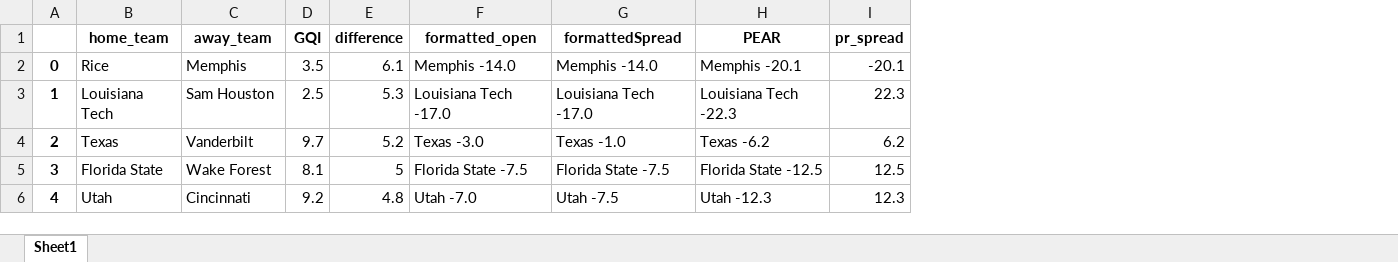
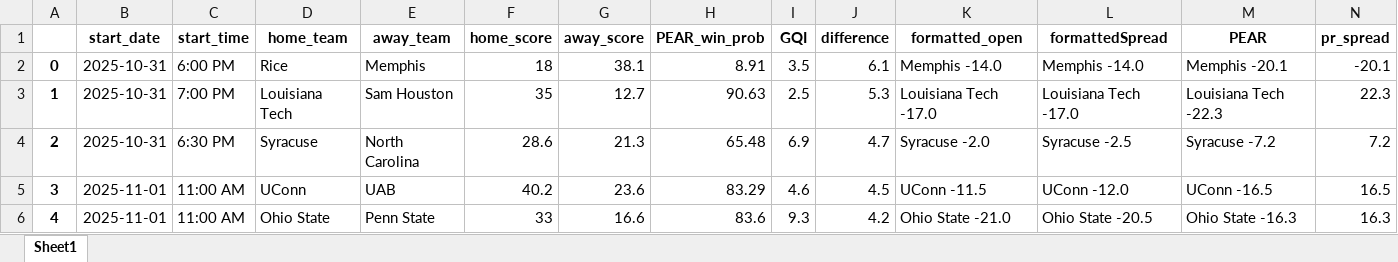
Before and after one commit to Parslinator/PEAR, an Excel workbook: PEAR/PEAR Football/y2025/Spreads/spreads_tracker_week10.xlsx, sheet Sheet1, drawn as a sheet; only a part is shown; values as stored, in another font and other column widths than the file's, no borders; addresses are those after the commit; the diff covers the shown part only; the diff names each change by its address in the sheet, - before the commit and + after, or states it on an @@ line.

Commit message:
more dev work on website, specifically the spread page

```diff
--- a/PEAR/PEAR Football/y2025/Spreads/spreads_tracker_week10.xlsx (sheet Sheet1)
+++ b/PEAR/PEAR Football/y2025/Spreads/spreads_tracker_week10.xlsx (sheet Sheet1)
+column B (start_date), rows 2-6: 2025-10-31 | 2025-10-31 | 2025-10-31 | 2025-11-01 | 2025-11-01
+column C (start_time), rows 2-6: 6:00 PM | 7:00 PM | 6:30 PM | 11:00 AM | 11:00 AM
+column F (home_score), rows 2-6: 18 | 35 | 28.6 | 40.2 | 33
+column G (away_score), rows 2-6: 38.1 | 12.7 | 21.3 | 23.6 | 16.6
+column H (PEAR_win_prob), rows 2-6: 8.91 | 90.63 | 65.48 | 83.29 | 83.6
-D4 (home_team): Texas
+D4 (home_team): Syracuse
-E4 (away_team): Vanderbilt
+E4 (away_team): North Carolina
-I4 (GQI): 9.7
+I4 (GQI): 6.9
-J4 (difference): 5.2
+J4 (difference): 4.7
-K4 (formatted_open): Texas -3.0
+K4 (formatted_open): Syracuse -2.0
-L4 (formattedSpread): Texas -1.0
+L4 (formattedSpread): Syracuse -2.5
-M4 (PEAR): Texas -6.2
+M4 (PEAR): Syracuse -7.2
-N4 (pr_spread): 6.2
+N4 (pr_spread): 7.2
-D5 (home_team): Florida State
+D5 (home_team): UConn
-E5 (away_team): Wake Forest
+E5 (away_team): UAB
-I5 (GQI): 8.1
+I5 (GQI): 4.6
-J5 (difference): 5
+J5 (difference): 4.5
-K5 (formatted_open): Florida State -7.5
+K5 (formatted_open): UConn -11.5
-L5 (formattedSpread): Florida State -7.5
+L5 (formattedSpread): UConn -12.0
-M5 (PEAR): Florida State -12.5
+M5 (PEAR): UConn -16.5
-N5 (pr_spread): 12.5
+N5 (pr_spread): 16.5
-D6 (home_team): Utah
+D6 (home_team): Ohio State
-E6 (away_team): Cincinnati
+E6 (away_team): Penn State
-I6 (GQI): 9.2
+I6 (GQI): 9.3
-J6 (difference): 4.8
+J6 (difference): 4.2
-K6 (formatted_open): Utah -7.0
+K6 (formatted_open): Ohio State -21.0
-L6 (formattedSpread): Utah -7.5
+L6 (formattedSpread): Ohio State -20.5
-M6 (PEAR): Utah -12.3
+M6 (PEAR): Ohio State -16.3
-N6 (pr_spread): 12.3
+N6 (pr_spread): 16.3
```
Also changed, not shown: 1 added row, 1 removed row and 377 edited cells elsewhere in this sheet, 16 other files.
